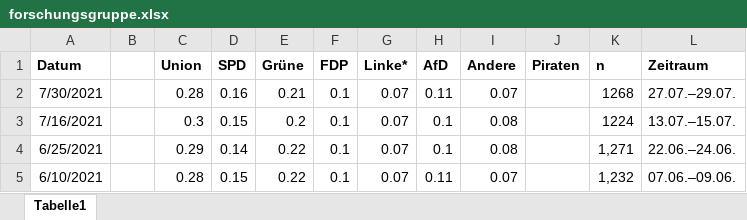
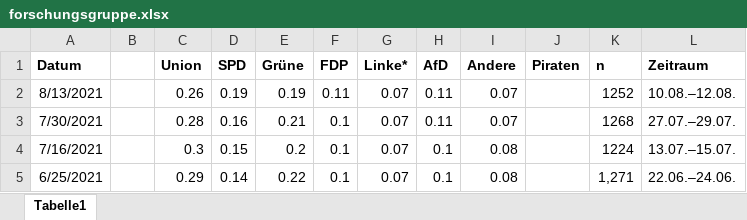
Before and after one commit to dominiklawetzky/umfrage-tracking-projekt, an Excel workbook: App/Daten/forschungsgruppe.xlsx, sheet Tabelle1, drawn as a sheet; only a part is shown; the shorter side is filled out with more unchanged rows; values as stored, in another font and other column widths than the file's, no borders; the diff names each change by its address in the sheet, - before the commit and + after, or states it on an @@ line.

Commit message:
Daten aktualisiert
Allensbach, Infratest dimap und Forschungsgruppe Wahlen

```diff
--- a/App/Daten/forschungsgruppe.xlsx (sheet Tabelle1)
+++ b/App/Daten/forschungsgruppe.xlsx (sheet Tabelle1)
+row 2: 8/13/2021 |  | 0.26 | 0.19 | 0.19 | 0.11 | 0.07 | 0.11 | 0.07 |  | 1252 | 10.08.–12.08.
```
Also changed, not shown: App/Daten/allensbach.xlsx, 4 other files.
